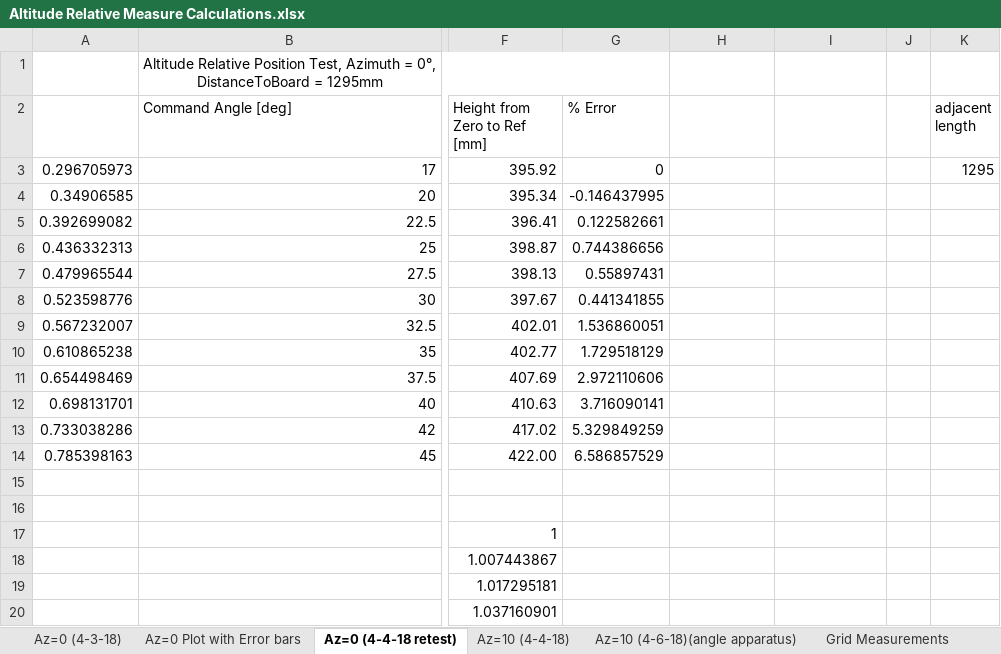
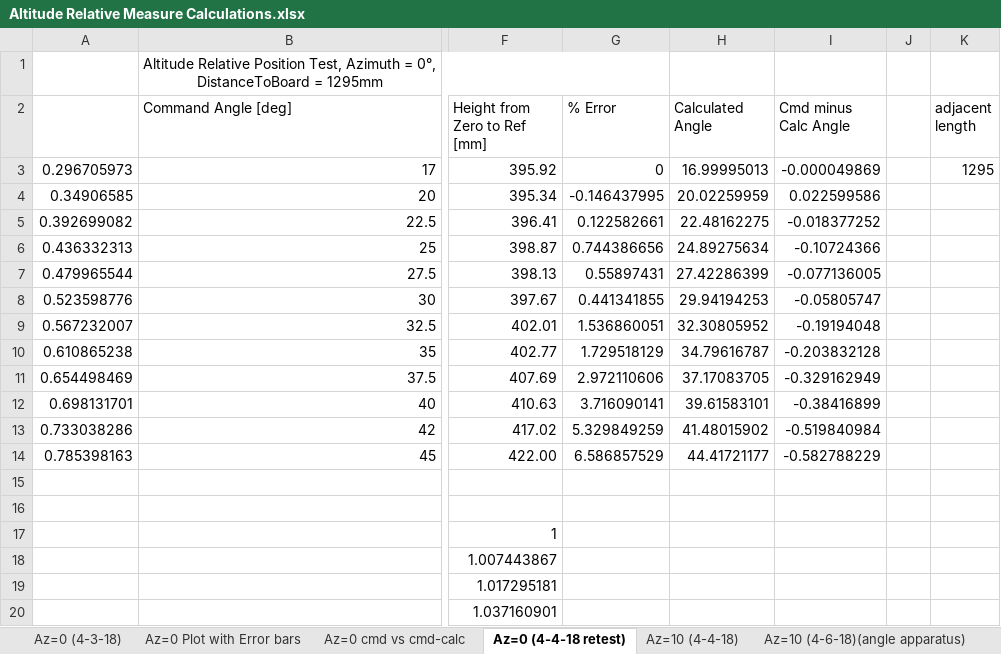
Before and after one commit to ssteejans/thesis, an Excel workbook: Testing/Relative Positioning/Altitude Relative Measure/Altitude Relative Measure Calculations.xlsx, sheet Az=0 (4-4-18 retest), drawn as a sheet; only a part is shown, gaps mark what is left out; values as stored, in another font and other column widths than the file's, no borders; charts and pictures not drawn; the diff names each change by its address in the sheet, - before the commit and + after, or states it on an @@ line.

```diff
--- a/Testing/Relative Positioning/Altitude Relative Measure/Altitude Relative Measure Calculations.xlsx (sheet Az=0 (4-4-18 retest))
+++ b/Testing/Relative Positioning/Altitude Relative Measure/Altitude Relative Measure Calculations.xlsx (sheet Az=0 (4-4-18 retest))
+sheet tab: Az=0 cmd vs cmd-calc
-H2: (empty)
+H2: Calculated Angle
-I2: (empty)
+I2: Cmd minus Calc Angle
-H3 (Calculated Angle): (empty)
+H3 (Calculated Angle): 16.99995013
-I3 (Cmd minus Calc Angle): (empty)
+I3 (Cmd minus Calc Angle): -0.000049869
-H4 (Calculated Angle): (empty)
+H4 (Calculated Angle): 20.02259959
-I4 (Cmd minus Calc Angle): (empty)
+I4 (Cmd minus Calc Angle): 0.022599586
-H5 (Calculated Angle): (empty)
+H5 (Calculated Angle): 22.48162275
-I5 (Cmd minus Calc Angle): (empty)
+I5 (Cmd minus Calc Angle): -0.018377252
-H6 (Calculated Angle): (empty)
+H6 (Calculated Angle): 24.89275634
-I6 (Cmd minus Calc Angle): (empty)
+I6 (Cmd minus Calc Angle): -0.10724366
-H7 (Calculated Angle): (empty)
+H7 (Calculated Angle): 27.42286399
-I7 (Cmd minus Calc Angle): (empty)
+I7 (Cmd minus Calc Angle): -0.077136005
-H8 (Calculated Angle): (empty)
+H8 (Calculated Angle): 29.94194253
-I8 (Cmd minus Calc Angle): (empty)
+I8 (Cmd minus Calc Angle): -0.05805747
-H9 (Calculated Angle): (empty)
+H9 (Calculated Angle): 32.30805952
-I9 (Cmd minus Calc Angle): (empty)
+I9 (Cmd minus Calc Angle): -0.19194048
-H10 (Calculated Angle): (empty)
+H10 (Calculated Angle): 34.79616787
-I10 (Cmd minus Calc Angle): (empty)
+I10 (Cmd minus Calc Angle): -0.203832128
-H11 (Calculated Angle): (empty)
+H11 (Calculated Angle): 37.17083705
-I11 (Cmd minus Calc Angle): (empty)
+I11 (Cmd minus Calc Angle): -0.329162949
-H12 (Calculated Angle): (empty)
+H12 (Calculated Angle): 39.61583101
-I12 (Cmd minus Calc Angle): (empty)
+I12 (Cmd minus Calc Angle): -0.38416899
-H13 (Calculated Angle): (empty)
+H13 (Calculated Angle): 41.48015902
-I13 (Cmd minus Calc Angle): (empty)
+I13 (Cmd minus Calc Angle): -0.519840984
-H14 (Calculated Angle): (empty)
+H14 (Calculated Angle): 44.41721177
-I14 (Cmd minus Calc Angle): (empty)
+I14 (Cmd minus Calc Angle): -0.582788229
```
Also changed, not shown: charts or pictures, 2 other files.
